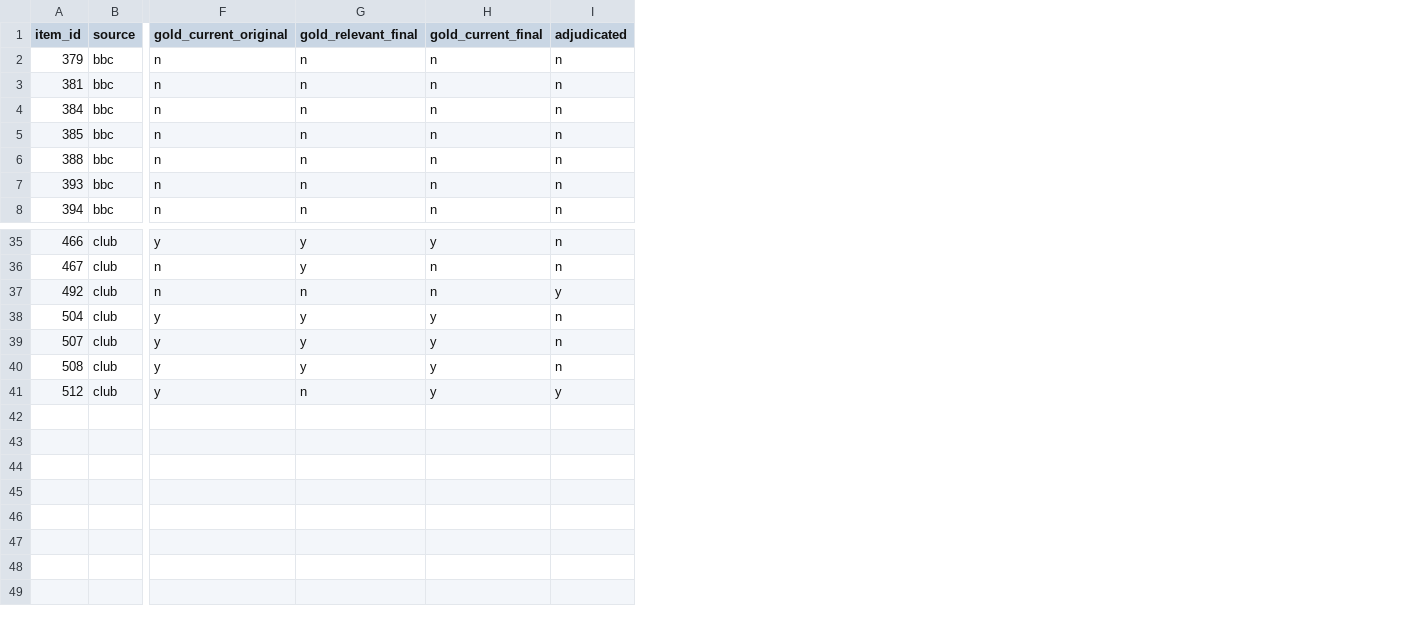
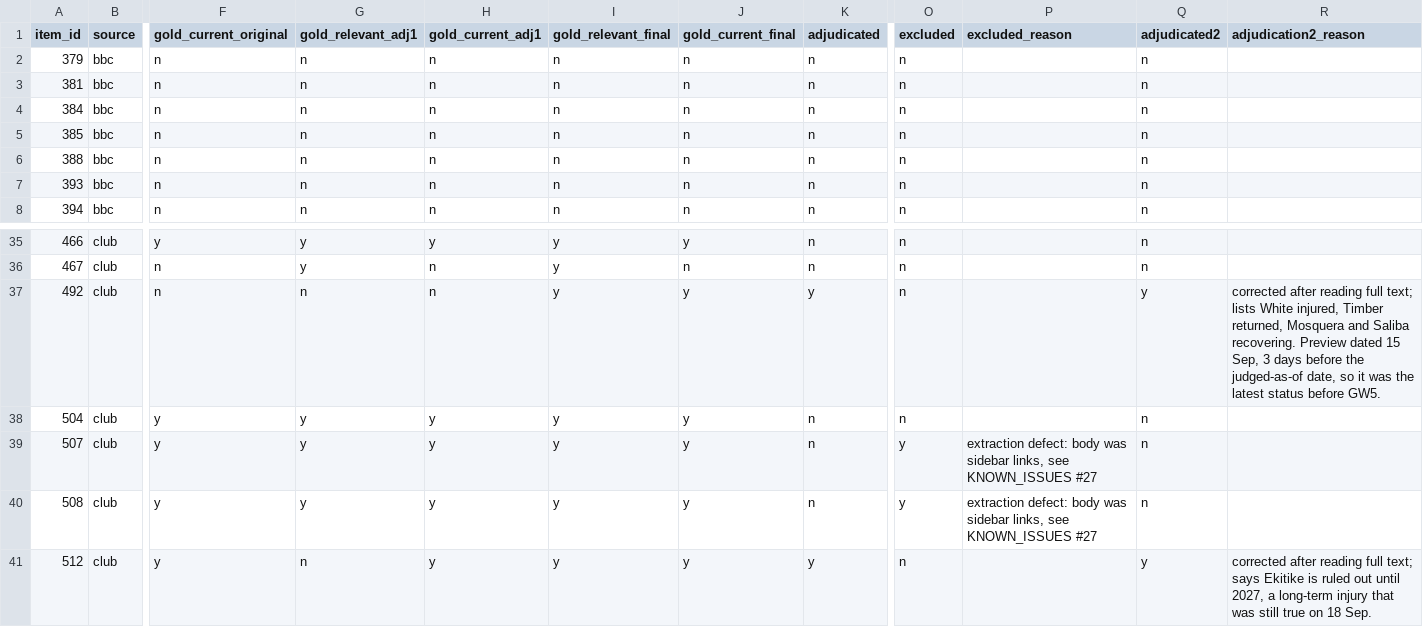
Before and after one commit to veer64/fpl-copilot, a CSV file: eval/labels/relevance_gold_v1_labels.csv, drawn as a sheet; only a part is shown, gaps mark what is left out; addresses are those after the commit; the diff names each change by its address in the sheet, - before the commit and + after, or states it on an @@ line.

```diff
--- a/eval/labels/relevance_gold_v1_labels.csv
+++ b/eval/labels/relevance_gold_v1_labels.csv
+column G (gold_relevant_adj1), rows 2-8: all n; rows 35-41: y | y | n | y | y | y | n
+column H (gold_current_adj1), rows 2-8: all n; rows 35-41: y | n | n | y | y | y | y
+column O (excluded), rows 2-8: all n; rows 35-41: n | n | n | n | y | y | n
+column P (excluded_reason), rows 39-40: extraction defect: body was sidebar links, see KNOWN_ISSUES #27 | extraction defect: body was sidebar links, see KNOWN_ISSUES #27
+column Q (adjudicated2), rows 2-8: all n; rows 35-41: n | n | y | n | n | n | y
+column R (adjudication2_reason), rows 37-41: corrected after reading full text; lists White injured, Timber returned, Mosquera and Saliba recovering. Preview dated 15 Sep, 3 days before the judged-as-of date, so it was the latest status before GW5. |  |  |  | corrected after reading full text; says Ekitike is ruled out until 2027, a long-term injury that was still true on 18 Sep.
-I37 (gold_relevant_final): n
+I37 (gold_relevant_final): y
-J37 (gold_current_final): n
+J37 (gold_current_final): y
-I41 (gold_relevant_final): n
+I41 (gold_relevant_final): y
```
